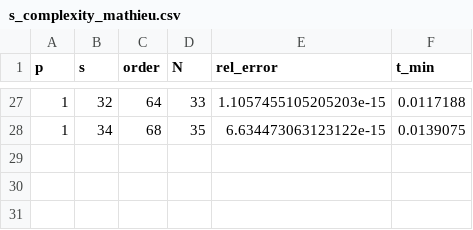
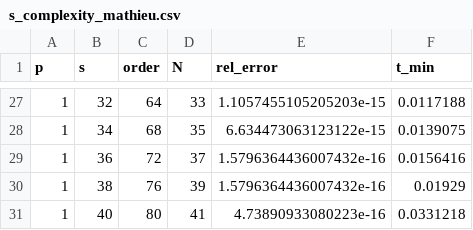
Before and after one commit to bachrathyd/SOSD.jl, a CSV file: benchmark/results/s_complexity_mathieu.csv, drawn as a sheet; only a part is shown, gaps mark what is left out.

```diff
--- a/benchmark/results/s_complexity_mathieu.csv
+++ b/benchmark/results/s_complexity_mathieu.csv
@@ -28 +28,4 @@ p,s,order,N,rel_error,t_min
 1,34,68,35,6.634473063123122e-15,0.0139075
+1,36,72,37,1.5796364436007432e-16,0.0156416
+1,38,76,39,1.5796364436007432e-16,0.01929
+1,40,80,41,4.73890933080223e-16,0.0331218
```
Also changed, not shown: 10 other files.
